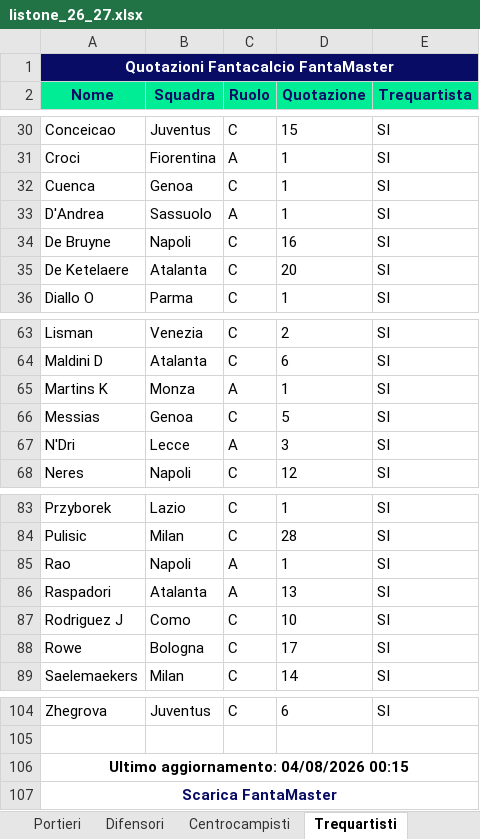
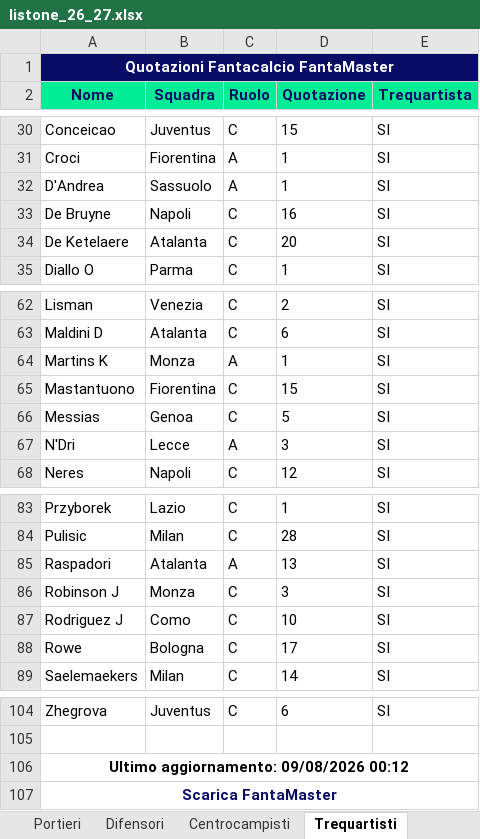
Before and after one commit to andreacabriolu/l4m2.0, an Excel workbook: l4m20/l4m_app/scripts/live_parser/listone_26_27.xlsx, sheet Trequartisti, drawn as a sheet; only a part is shown, gaps mark what is left out; values as stored, in another font and other column widths than the file's, no borders; charts and pictures not drawn; removed rows and columns are numbered as before the commit, all else as after; the diff names each change by its address in the sheet, - before the commit and + after, or states it on an @@ line.

```diff
--- a/l4m20/l4m_app/scripts/live_parser/listone_26_27.xlsx (sheet Trequartisti)
+++ b/l4m20/l4m_app/scripts/live_parser/listone_26_27.xlsx (sheet Trequartisti)
-row 32: Cuenca | Genoa | C | 1 | SI
+row 65: Mastantuono | Fiorentina | C | 15 | SI
-row 85: Rao | Napoli | A | 1 | SI
+row 86: Robinson J | Monza | C | 3 | SI
-A106 (Nome): Ultimo aggiornamento: 04/08/2026 00:15
+A106 (Nome): Ultimo aggiornamento: 09/08/2026 00:12
```
Also changed, not shown: sheet Tutti, sheet Difensori, sheet Centrocampisti, sheet Portieri, sheet Attaccanti, 1 other file.
